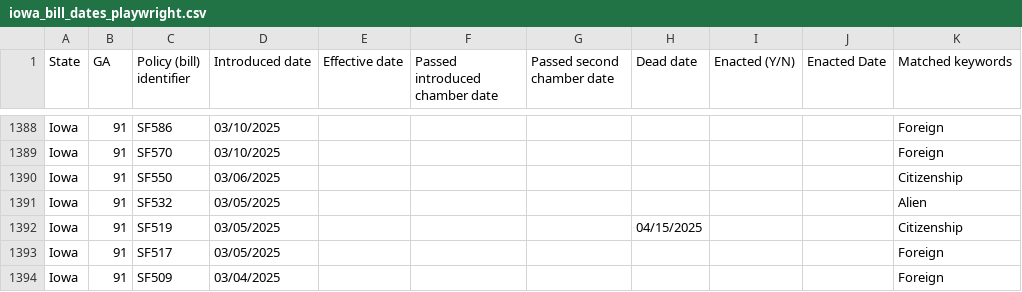
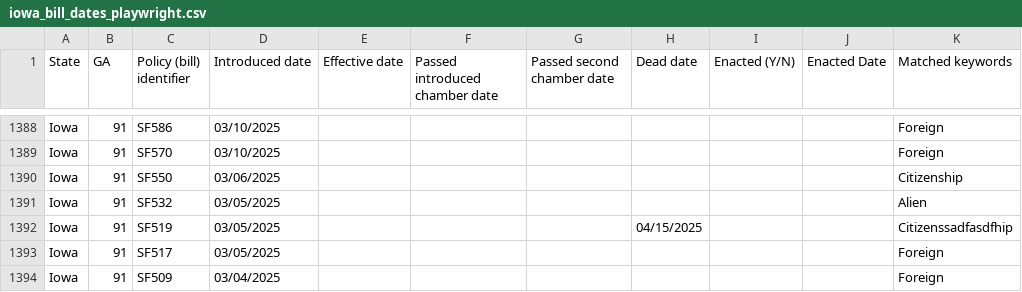
Before and after one commit to LibraryBeales/legi_scrape-master, a CSV file: iowa_bill_dates_playwright.csv, drawn as a sheet; only a part is shown, gaps mark what is left out.

Commit message:
1234

```diff
--- a/iowa_bill_dates_playwright.csv
+++ b/iowa_bill_dates_playwright.csv
@@ -1391,3 +1391,3 @@ Iowa,91,SF550,03/06/2025,,,,,,,Citizenship
 Iowa,91,SF532,03/05/2025,,,,,,,Alien
-Iowa,91,SF519,03/05/2025,,,,04/15/2025,,,Citizenship
+Iowa,91,SF519,03/05/2025,,,,04/15/2025,,,Citizenssadfasdfhip
 Iowa,91,SF517,03/05/2025,,,,,,,Foreign
```
